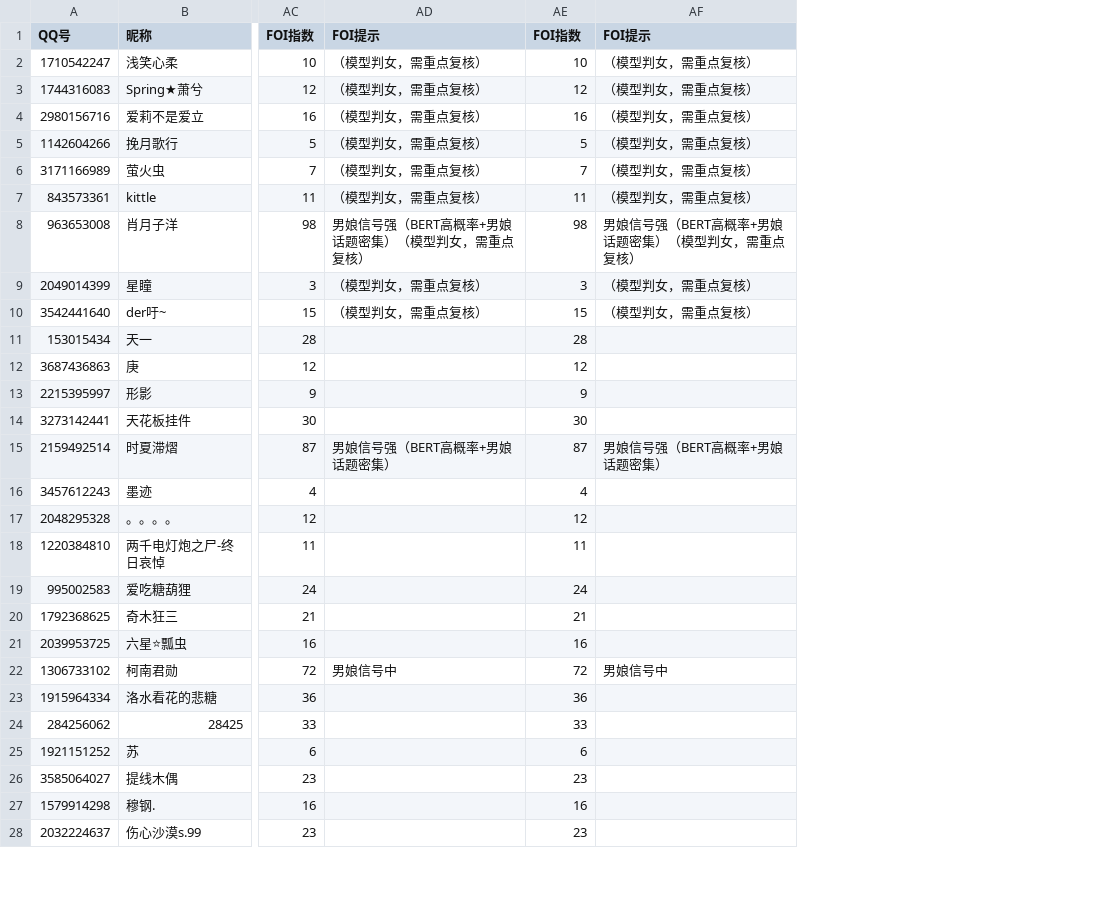
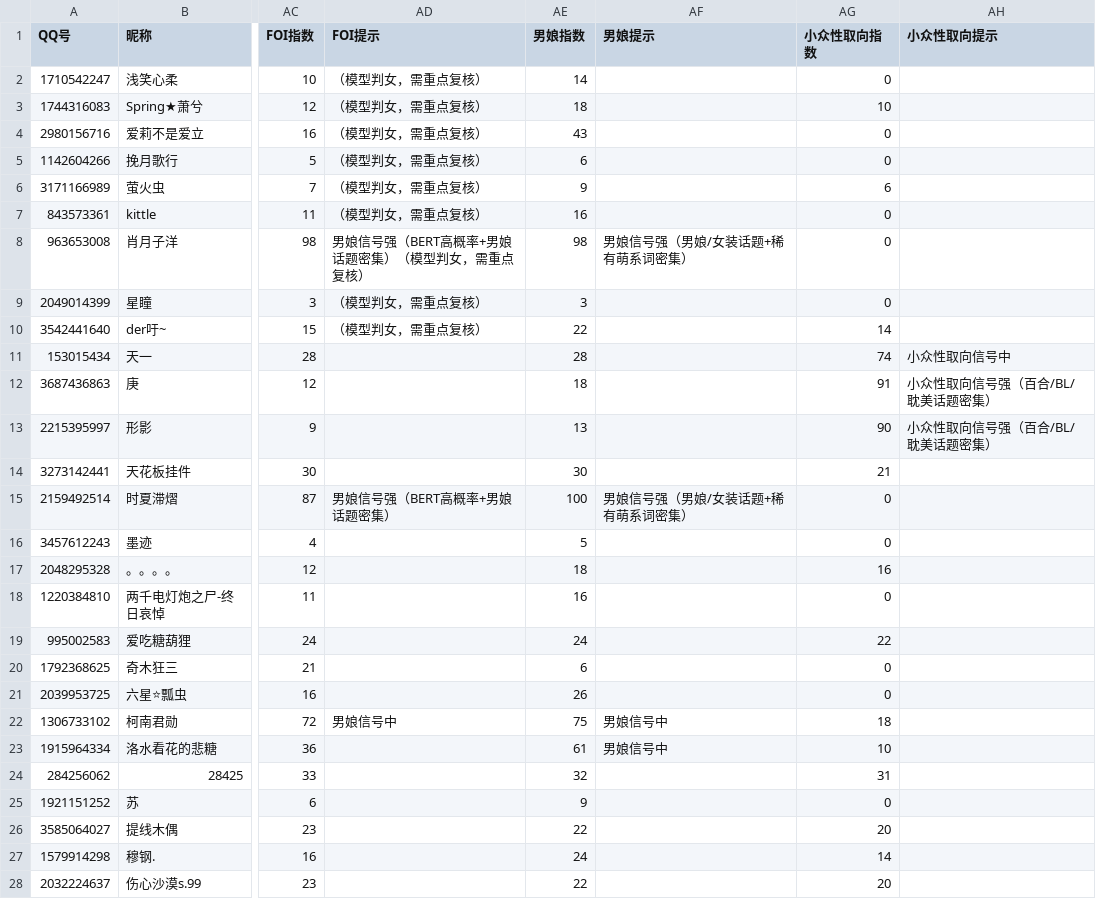
Before and after one commit to YuMUying/Gender-binary-classification-in-the-context-of-2D-group-chats, a CSV file: outputs/标定参考包.csv, drawn as a sheet; only a part is shown, gaps mark what is left out; the diff covers the shown part only; the diff names each change by its address in the sheet, - before the commit and + after, or states it on an @@ line.

Commit message:
feat: XNN 男娘指数 + LGBT 小众性取向指数分离（v4）
- 双指数独立：男娘话题/稀有萌系/自称女性 → XNN；百合BL/同性恋话题 → LGBT
- xnn_index.csv / lgbt_index.csv：772 人统计指数（0-100，样本<300降权）
- 大规模伪标签训练集构建（13 伪标签+10 真实 vs 60 正常男）
- xnn 命令只展示男娘指数；推理命令不变
- 参考包并入双指数列；XNN报告.md
- 注：BERT 全量训练代价过大已停止，指数以统计学为主

```diff
--- a/outputs/标定参考包.csv
+++ b/outputs/标定参考包.csv
+column AG (小众性取向指数), rows 2-28: 0 | 10 | 0 | 0 | 6 | 0 | 0 | 0 | 14 | 74 | 91 | 90 | 21 | 0 | 0 | 16 | 0 | 22 | 0 | 0 | 18 | 10 | 31 | 0 | 20 | 14 | 20
+column AH (小众性取向提示), rows 11-13: 小众性取向信号中 | 小众性取向信号强（百合/BL/耽美话题密集） | 小众性取向信号强（百合/BL/耽美话题密集）
-AE1: FOI指数
+AE1: 男娘指数
-AF1: FOI提示
+AF1: 男娘提示
-AE2 (男娘指数): 10
+AE2 (男娘指数): 14
-AF2:AF7 (男娘提示): （模型判女，需重点复核）
+AF2:AF7 (男娘提示): (empty)
-AE3 (男娘指数): 12
+AE3 (男娘指数): 18
-AE4 (男娘指数): 16
+AE4 (男娘指数): 43
-AE5 (男娘指数): 5
+AE5 (男娘指数): 6
-AE6 (男娘指数): 7
+AE6 (男娘指数): 9
-AE7 (男娘指数): 11
+AE7 (男娘指数): 16
-AF8 (男娘提示): 男娘信号强（BERT高概率+男娘话题密集）（模型判女，需重点复核）
+AF8 (男娘提示): 男娘信号强（男娘/女装话题+稀有萌系词密集）
-AF9:AF10 (男娘提示): （模型判女，需重点复核）
+AF9:AF10 (男娘提示): (empty)
-AE10 (男娘指数): 15
+AE10 (男娘指数): 22
-AE12 (男娘指数): 12
+AE12 (男娘指数): 18
-AE13 (男娘指数): 9
+AE13 (男娘指数): 13
-AE15 (男娘指数): 87
+AE15 (男娘指数): 100
-AF15 (男娘提示): 男娘信号强（BERT高概率+男娘话题密集）
+AF15 (男娘提示): 男娘信号强（男娘/女装话题+稀有萌系词密集）
-AE16 (男娘指数): 4
+AE16 (男娘指数): 5
-AE17 (男娘指数): 12
+AE17 (男娘指数): 18
-AE18 (男娘指数): 11
+AE18 (男娘指数): 16
-AE20 (男娘指数): 21
+AE20 (男娘指数): 6
-AE21 (男娘指数): 16
+AE21 (男娘指数): 26
-AE22 (男娘指数): 72
+AE22 (男娘指数): 75
-AE23 (男娘指数): 36
+AE23 (男娘指数): 61
-AF23 (男娘提示): (empty)
+AF23 (男娘提示): 男娘信号中
-AE24 (男娘指数): 33
+AE24 (男娘指数): 32
-AE25 (男娘指数): 6
+AE25 (男娘指数): 9
-AE26 (男娘指数): 23
+AE26 (男娘指数): 22
-AE27 (男娘指数): 16
+AE27 (男娘指数): 24
-AE28 (男娘指数): 23
+AE28 (男娘指数): 22
```
Also changed, not shown: 27 edited cells elsewhere in this file, 10 other files.
